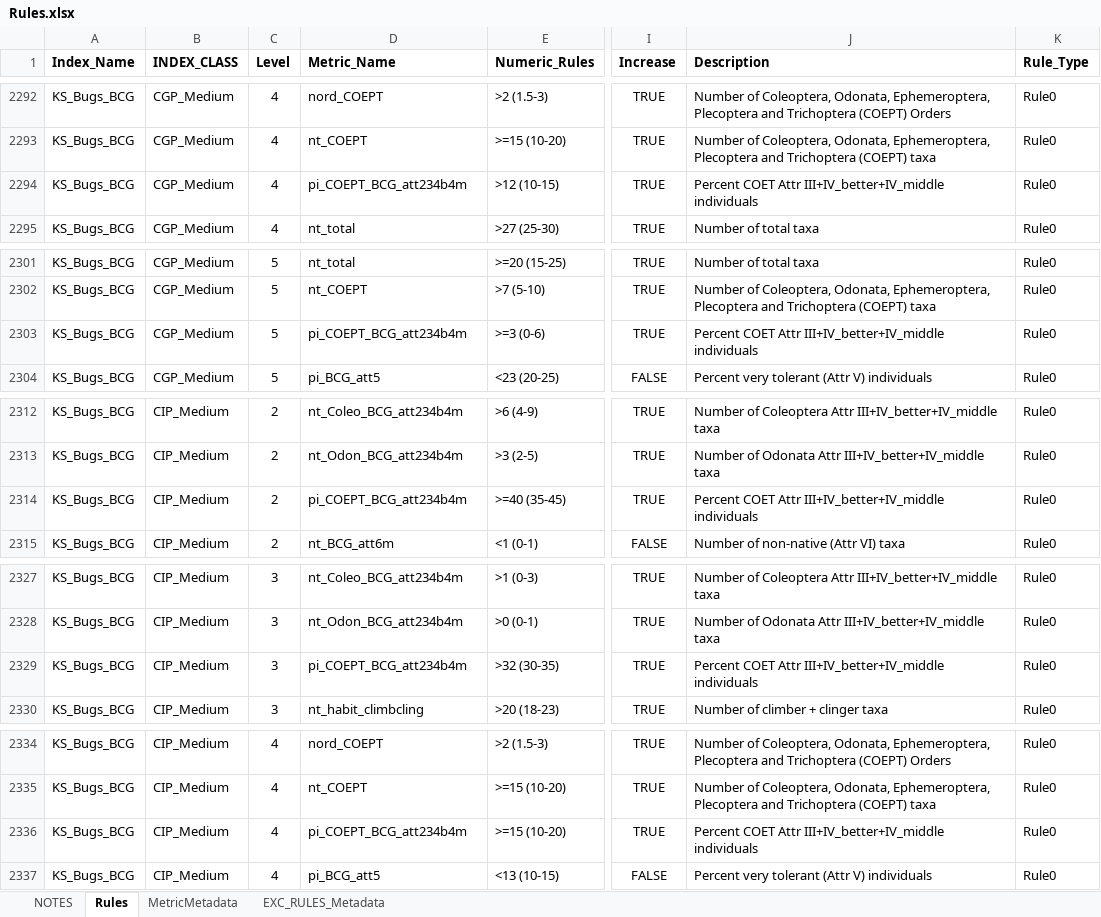
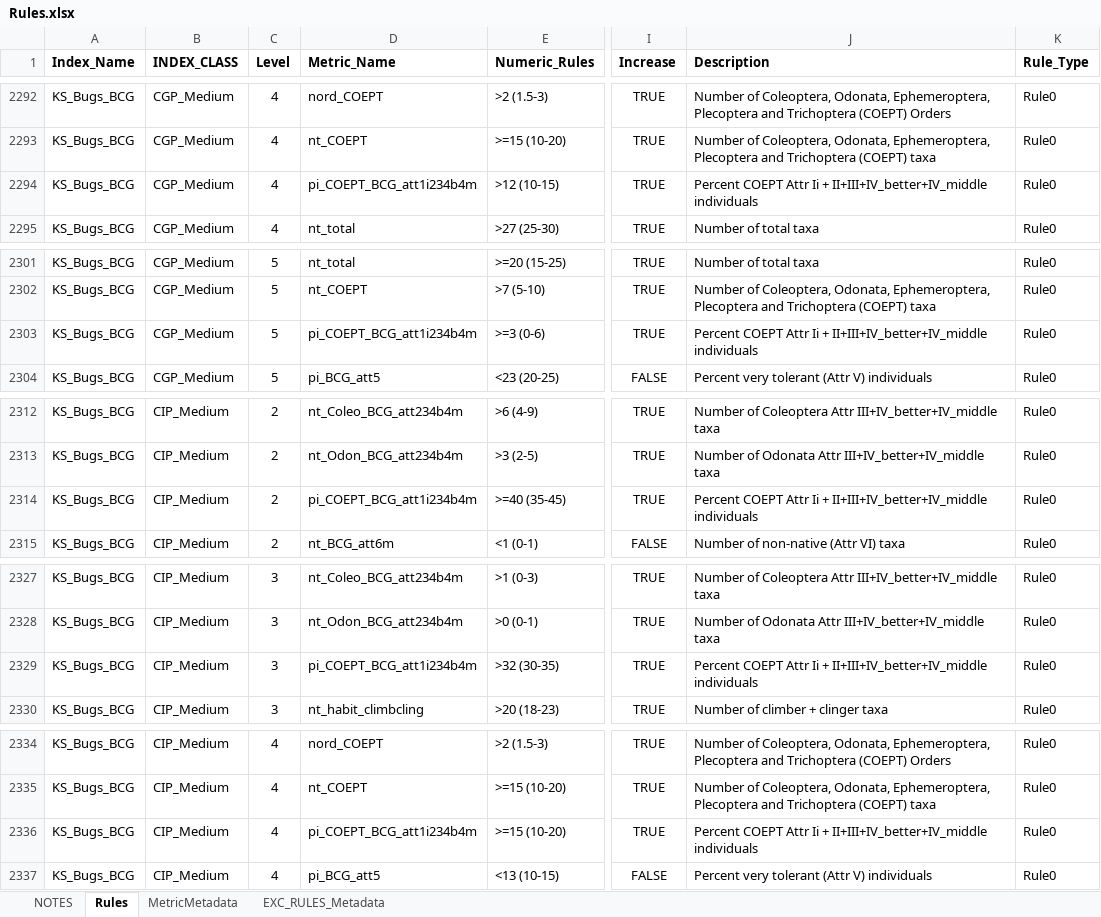
Before and after one commit to leppott/BCGcalc, an Excel workbook: inst/extdata/Rules.xlsx, sheet Rules, drawn as a sheet; only a part is shown, gaps mark what is left out; values as stored, in another font and other column widths than the file's, no borders; conditional formats not drawn; the diff covers the shown part only; the diff names each change by its address in the sheet, - before the commit and + after, or states it on an @@ line.

Commit message:
v2.1.0.9038
Updated rules to replace pi_COEPT_BCG_att234b4m with pi_COEPT_BCG_att1i234b4m.

```diff
--- a/inst/extdata/Rules.xlsx (sheet Rules)
+++ b/inst/extdata/Rules.xlsx (sheet Rules)
-D2294 (Metric_Name): pi_COEPT_BCG_att234b4m
+D2294 (Metric_Name): pi_COEPT_BCG_att1i234b4m
-J2294 (Description): Percent COET Attr III+IV_better+IV_middle individuals
+J2294 (Description): Percent COEPT Attr Ii + II+III+IV_better+IV_middle individuals
-D2303 (Metric_Name): pi_COEPT_BCG_att234b4m
+D2303 (Metric_Name): pi_COEPT_BCG_att1i234b4m
-J2303 (Description): Percent COET Attr III+IV_better+IV_middle individuals
+J2303 (Description): Percent COEPT Attr Ii + II+III+IV_better+IV_middle individuals
-D2314 (Metric_Name): pi_COEPT_BCG_att234b4m
+D2314 (Metric_Name): pi_COEPT_BCG_att1i234b4m
-J2314 (Description): Percent COET Attr III+IV_better+IV_middle individuals
+J2314 (Description): Percent COEPT Attr Ii + II+III+IV_better+IV_middle individuals
-D2329 (Metric_Name): pi_COEPT_BCG_att234b4m
+D2329 (Metric_Name): pi_COEPT_BCG_att1i234b4m
-J2329 (Description): Percent COET Attr III+IV_better+IV_middle individuals
+J2329 (Description): Percent COEPT Attr Ii + II+III+IV_better+IV_middle individuals
-D2336 (Metric_Name): pi_COEPT_BCG_att234b4m
+D2336 (Metric_Name): pi_COEPT_BCG_att1i234b4m
-J2336 (Description): Percent COET Attr III+IV_better+IV_middle individuals
+J2336 (Description): Percent COEPT Attr Ii + II+III+IV_better+IV_middle individuals
```
Also changed, not shown: 26 edited cells elsewhere in this sheet, sheet NOTES.
